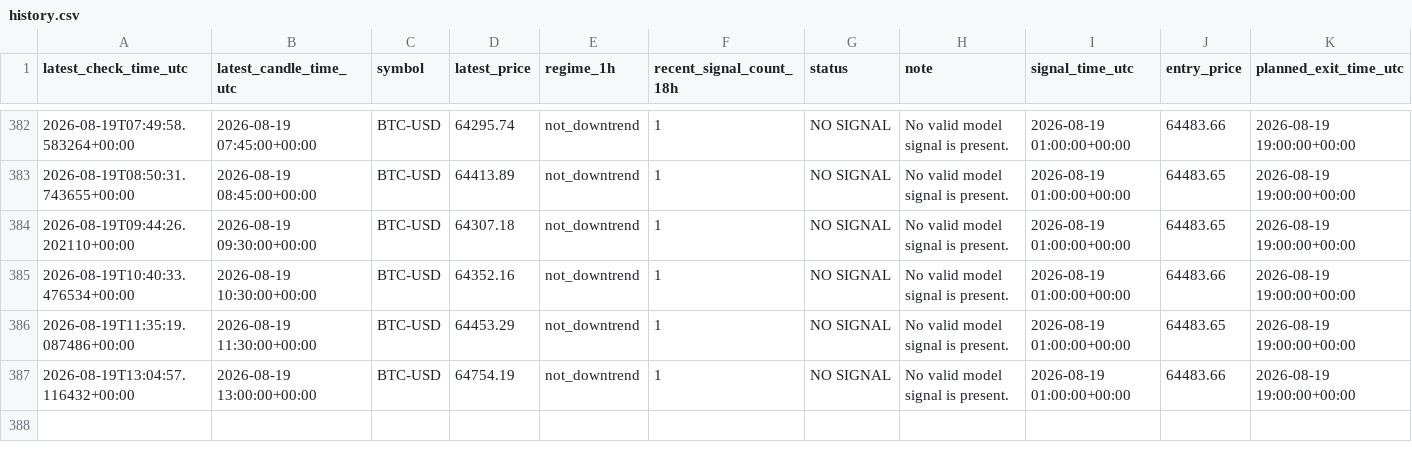
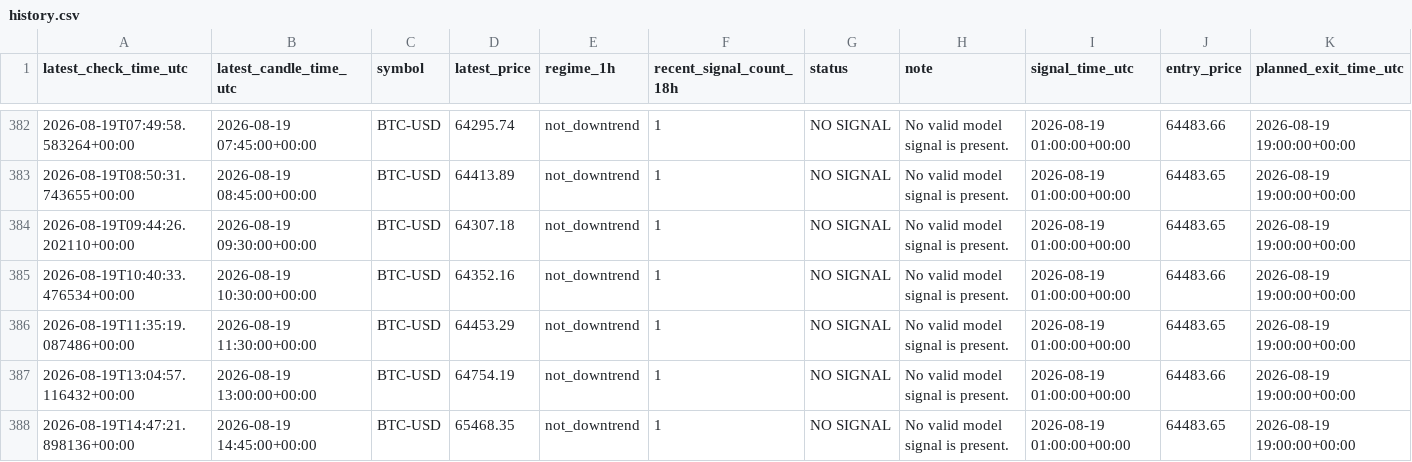
Before and after one commit to liuzhixing2000-oss/BTC_TIDE, a CSV file: history.csv, drawn as a sheet; only a part is shown, gaps mark what is left out; the diff names each change by its address in the sheet, - before the commit and + after, or states it on an @@ line.

```diff
--- a/history.csv
+++ b/history.csv
+row 388: 2026-08-19T14:47:21.898136+00:00 | 2026-08-19 14:45:00+00:00 | BTC-USD | 65468.35 | not_downtrend | 1 | NO SIGNAL | No valid model signal is present. | 2026-08-19 01:00:00+00:00 | 64483.65 | 2026-08-19 19:00:00+00:00
```
Also changed, not shown: 1 other file.
